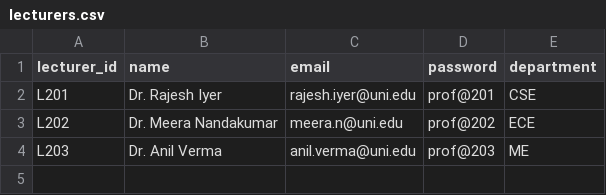
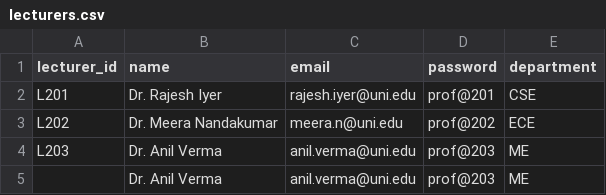
Before and after one commit to Archana-deshmukh-ai/Attendance_tracker, a CSV file: Backend/Backend/data/lecturers.csv, drawn as a sheet; the diff names each change by its address in the sheet, - before the commit and + after, or states it on an @@ line.

```diff
--- a/Backend/Backend/data/lecturers.csv
+++ b/Backend/Backend/data/lecturers.csv
+row 5:  | Dr. Anil Verma | anil.verma@uni.edu | prof@203 | ME
```
Also changed, not shown: Backend/Backend/data/students.csv, 10 other files.
